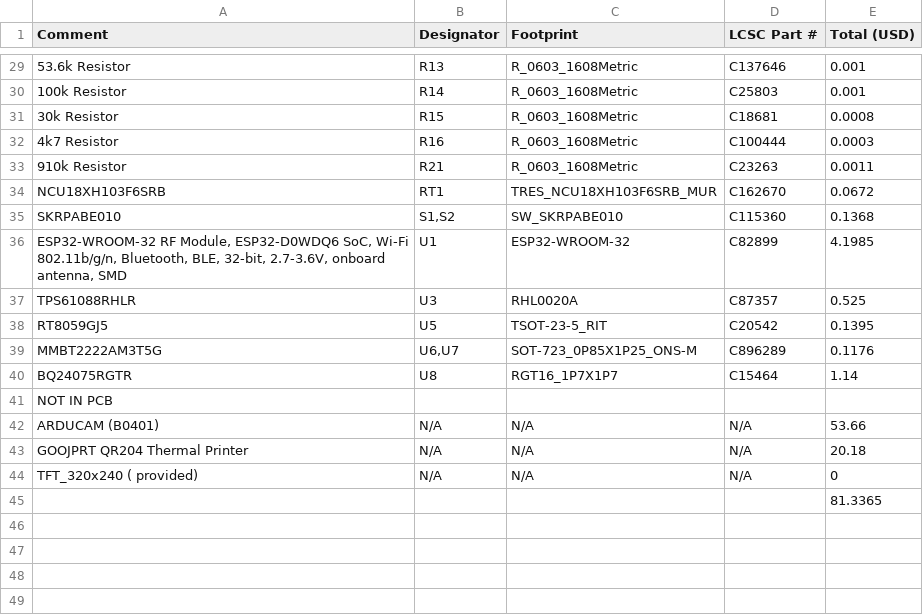
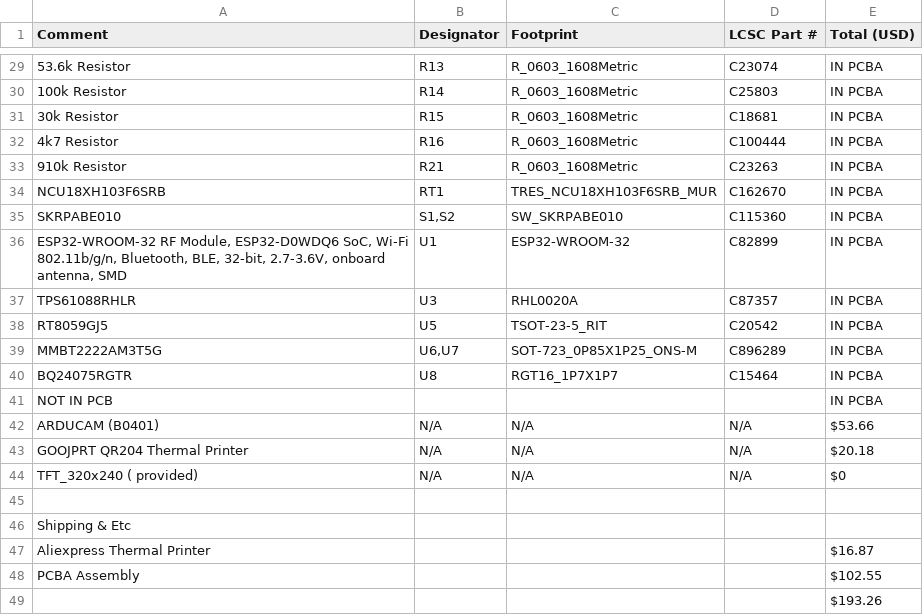
Before and after one commit to Niqtan/Hilaw, a CSV file: BOM.csv, drawn as a sheet; only a part is shown, gaps mark what is left out; addresses are those after the commit; the diff covers the shown part only; the diff names each change by its address in the sheet, - before the commit and + after, or states it on an @@ line.

```diff
--- a/BOM.csv
+++ b/BOM.csv
-D29 (LCSC Part #): C137646
+D29 (LCSC Part #): C23074
-E29:E30 (Total (USD)): 0.001
+E29:E30 (Total (USD)): IN PCBA
-E31 (Total (USD)): 0.0008
+E31 (Total (USD)): IN PCBA
-E32 (Total (USD)): 0.0003
+E32 (Total (USD)): IN PCBA
-E33 (Total (USD)): 0.0011
+E33 (Total (USD)): IN PCBA
-E34 (Total (USD)): 0.0672
+E34 (Total (USD)): IN PCBA
-E35 (Total (USD)): 0.1368
+E35 (Total (USD)): IN PCBA
-E36 (Total (USD)): 4.1985
+E36 (Total (USD)): IN PCBA
-E37 (Total (USD)): 0.525
+E37 (Total (USD)): IN PCBA
-E38 (Total (USD)): 0.1395
+E38 (Total (USD)): IN PCBA
-E39 (Total (USD)): 0.1176
+E39 (Total (USD)): IN PCBA
-E40 (Total (USD)): 1.14
+E40 (Total (USD)): IN PCBA
-E41 (Total (USD)): (empty)
+E41 (Total (USD)): IN PCBA
-E42 (Total (USD)): 53.66
+E42 (Total (USD)): $53.66
-E43 (Total (USD)): 20.18
+E43 (Total (USD)): $20.18
-E44 (Total (USD)): 0
+E44 (Total (USD)): $0
+row 45: (empty)
+row 46: Shipping & Etc
+row 47: Aliexpress Thermal Printer |  |  |  | $16.87
+row 48: PCBA Assembly |  |  |  | $102.55
-E49 (Total (USD)): 81.3365
+E49 (Total (USD)): $193.26
```
Also changed, not shown: 31 edited cells elsewhere in this file, 4 other files.
